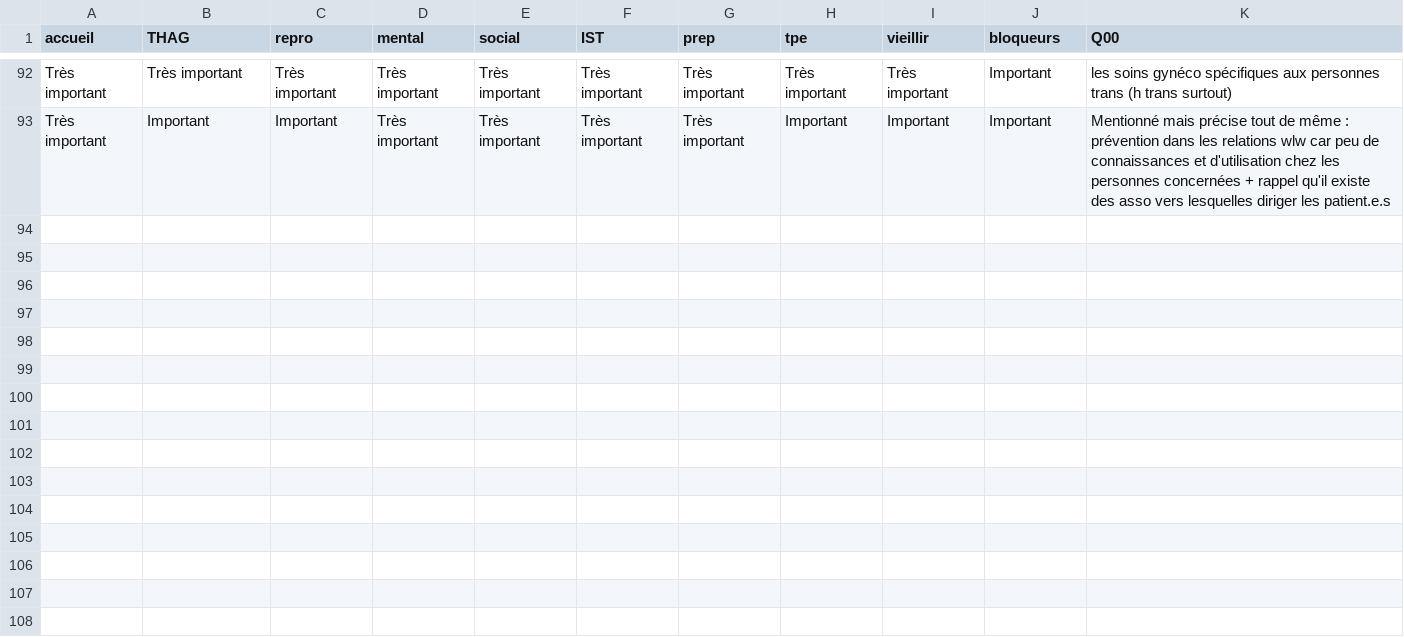
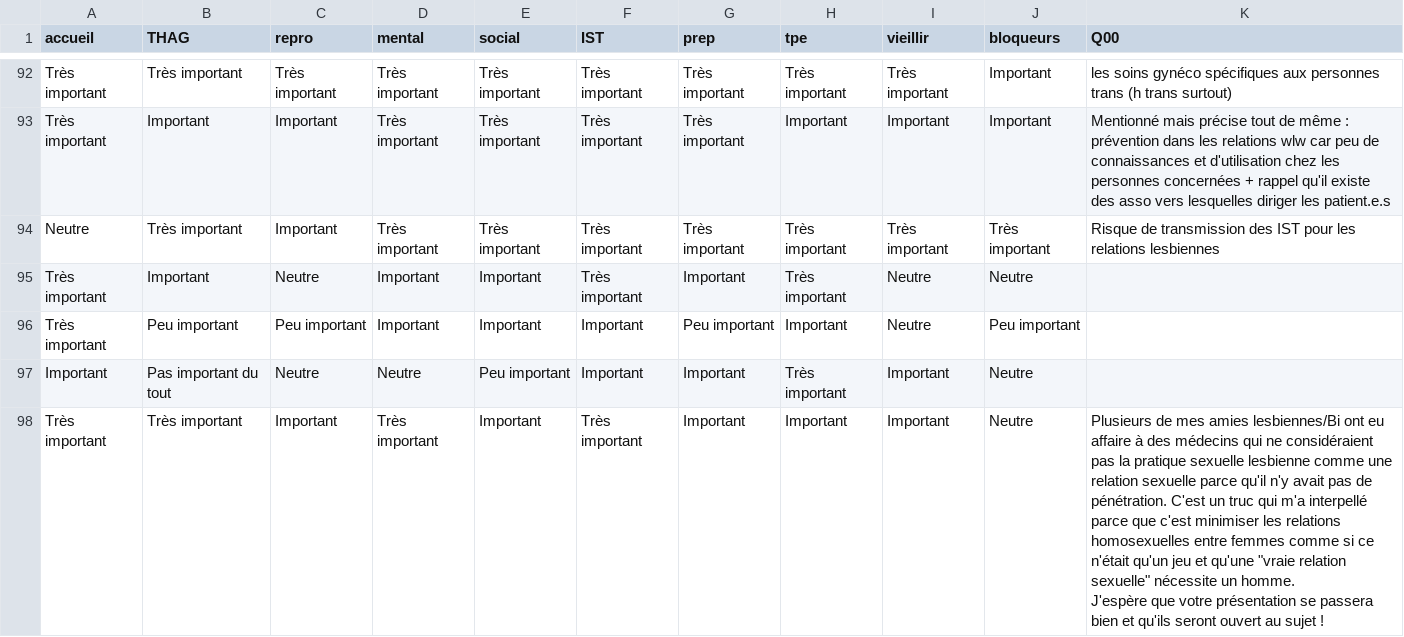
Before and after one commit to MaxenceOuafik/Cours-sexualit--16.02.23, a CSV file: data/LGBT_survey.csv, drawn as a sheet; only a part is shown, gaps mark what is left out; ↵ is a line break in a cell; the diff names each change by its address in the sheet, - before the commit and + after, or states it on an @@ line.

```diff
--- a/data/LGBT_survey.csv
+++ b/data/LGBT_survey.csv
+row 94: Neutre | Très important | Important | Très important | Très important | Très important | Très important | Très important | Très important | Très important | Risque de transmission des IST pour les relations lesbiennes
+row 95: Très important | Important | Neutre | Important | Important | Très important | Important | Très important | Neutre | Neutre
+row 96: Très important | Peu important | Peu important | Important | Important | Important | Peu important | Important | Neutre | Peu important
+row 97: Important | Pas important du tout | Neutre | Neutre | Peu important | Important | Important | Très important | Important | Neutre
+row 98: Très important | Très important | Important | Très important | Important | Très important | Important | Important | Important | Neutre | Plusieurs de mes amies lesbiennes/Bi ont eu affaire à des médecins qui ne considéraient pas la pratique sexuelle lesbienne comme une relation sexuelle parce qu'il n'y avait pas de pénétration. C'est un truc qui m'a interpellé parce que c'est minimiser les relations homosexuelles entre femmes comme si ce n'était qu'un jeu et qu'une "vraie relation sexuelle" nécessite un homme. ↵ J'espère que votre présentation se passera bien et qu'ils seront ouvert au sujet !
```
Also changed, not shown: 1 other file.
